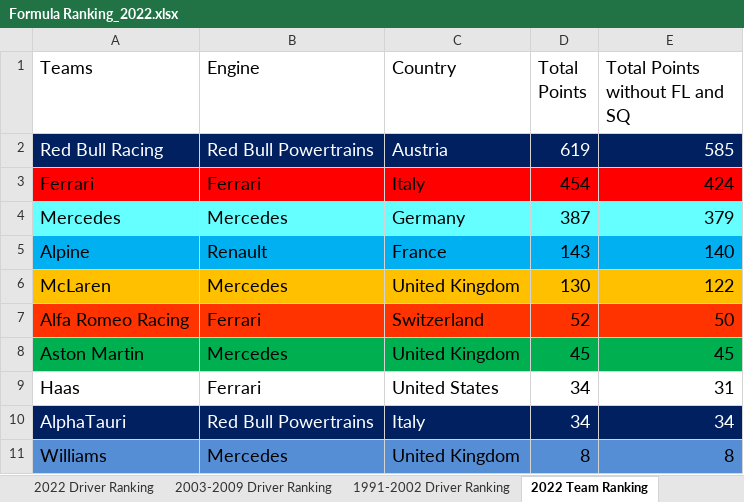
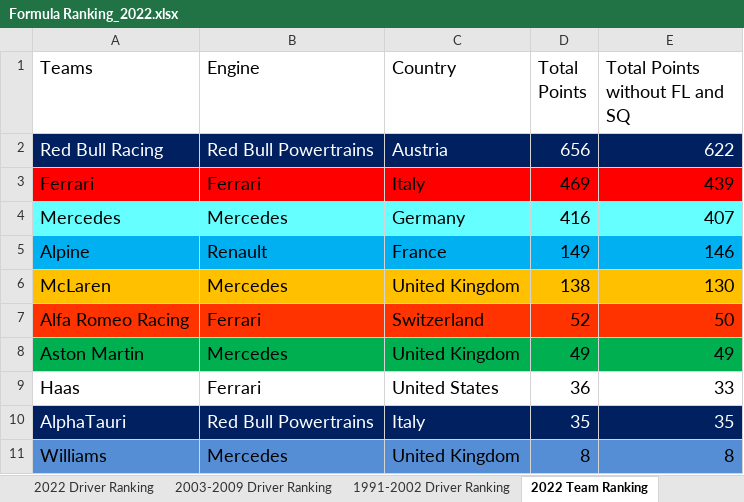
Before and after one commit to LITTLEPINKALLDEAD/DatasOnTelecom, an Excel workbook: 文档/其他文档/Others/Sports/Formula Ranking_2022.xlsx, sheet 2022 Team Ranking, drawn as a sheet; values as stored, in another font and other column widths than the file's, no borders; the diff names each change by its address in the sheet, - before the commit and + after, or states it on an @@ line.

```diff
--- a/文档/其他文档/Others/Sports/Formula Ranking_2022.xlsx (sheet 2022 Team Ranking)
+++ b/文档/其他文档/Others/Sports/Formula Ranking_2022.xlsx (sheet 2022 Team Ranking)
-D2 (Total Points): 619
+D2 (Total Points): 656
-E2 (Total Points without FL and SQ): 585
+E2 (Total Points without FL and SQ): 622
-D3 (Total Points): 454
+D3 (Total Points): 469
-E3 (Total Points without FL and SQ): 424
+E3 (Total Points without FL and SQ): 439
-D4 (Total Points): 387
+D4 (Total Points): 416
-E4 (Total Points without FL and SQ): 379
+E4 (Total Points without FL and SQ): 407
-D5 (Total Points): 143
+D5 (Total Points): 149
-E5 (Total Points without FL and SQ): 140
+E5 (Total Points without FL and SQ): 146
-D6 (Total Points): 130
+D6 (Total Points): 138
-E6 (Total Points without FL and SQ): 122
+E6 (Total Points without FL and SQ): 130
-D8 (Total Points): 45
+D8 (Total Points): 49
-E8 (Total Points without FL and SQ): 45
+E8 (Total Points without FL and SQ): 49
-D9 (Total Points): 34
+D9 (Total Points): 36
-E9 (Total Points without FL and SQ): 31
+E9 (Total Points without FL and SQ): 33
-D10 (Total Points): 34
+D10 (Total Points): 35
-E10 (Total Points without FL and SQ): 34
+E10 (Total Points without FL and SQ): 35
```
Also changed, not shown: sheet 2022 Driver Ranking, sheet 2003-2009 Driver Ranking, sheet 1991-2002 Driver Ranking, sheet 1991-2002 Team Ranking, sheet 2003-2009 Team Ranking, formulas that keep their value, 4 other files.
